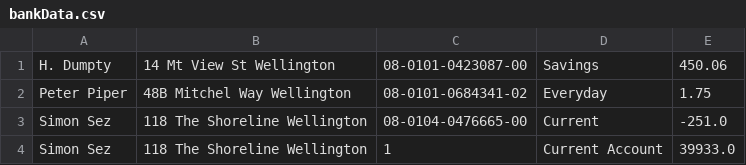
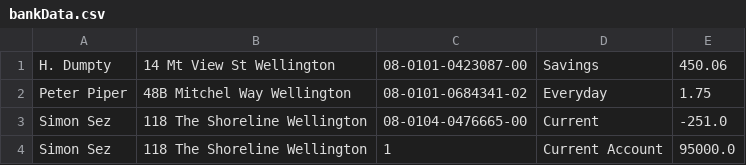
Before and after one commit to Chambha/Banking, a CSV file: BankingAssessment/bankData.csv, drawn as a sheet.

```diff
--- a/BankingAssessment/bankData.csv
+++ b/BankingAssessment/bankData.csv
@@ -3,2 +3,2 @@ Peter Piper,48B Mitchel Way Wellington,08-0101-0684341-02,Everyday,1.75,
 Simon Sez,118 The Shoreline Wellington,08-0104-0476665-00,Current,-251.0,
-Simon Sez,118 The Shoreline Wellington,1,Current Account,39933.0,
+Simon Sez,118 The Shoreline Wellington,1,Current Account,95000.0,
```
Also changed, not shown: 5 other files.
